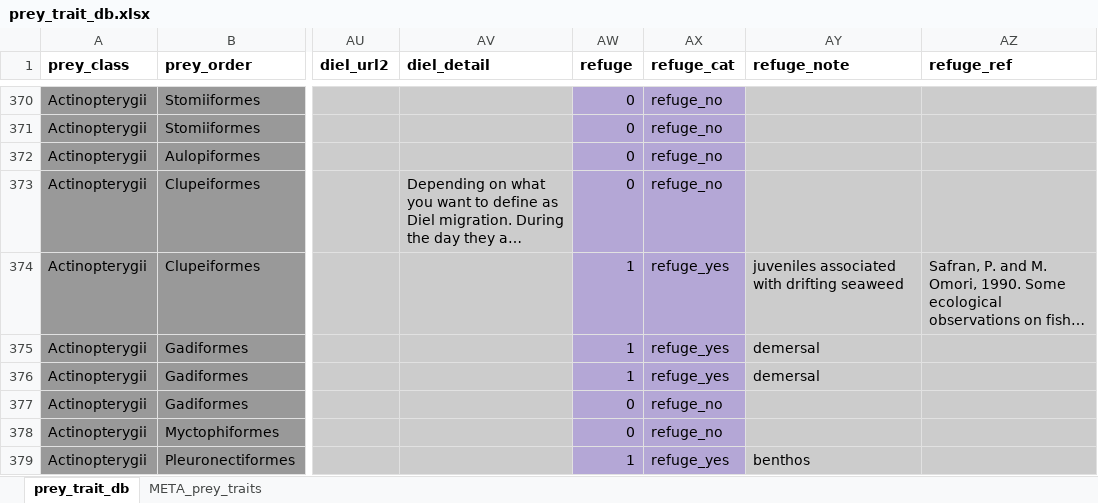
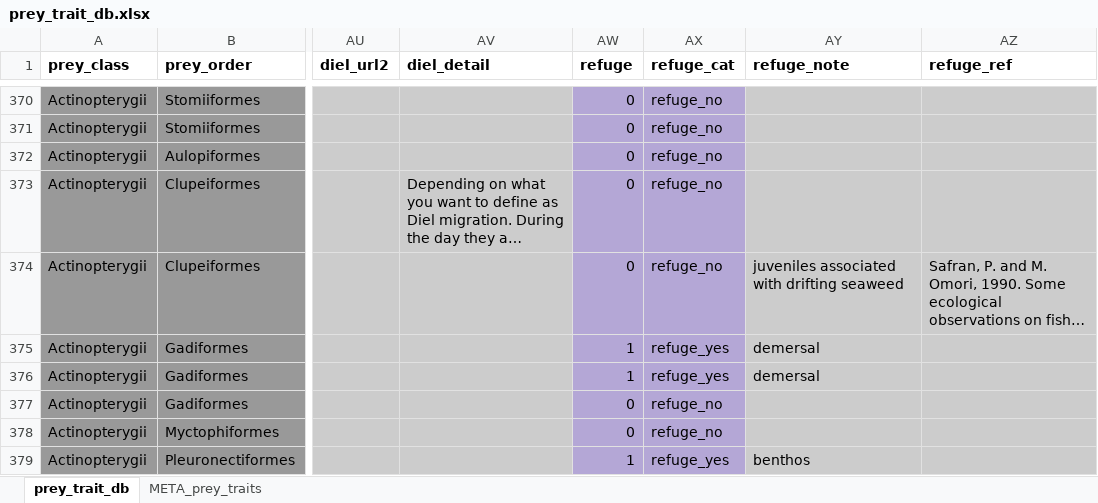
Before and after one commit to CHANGE-Lab/albacore-diet-global, an Excel workbook: data/input_data/prey_trait_db.xlsx, sheet prey_trait_db, drawn as a sheet; only a part is shown, gaps mark what is left out; long unchanged cells end in …; values as stored, in another font and other column widths than the file's, no borders; charts and pictures and conditional formats not drawn; the diff names each change by its address in the sheet, - before the commit and + after, or states it on an @@ line.

```diff
--- a/data/input_data/prey_trait_db.xlsx (sheet prey_trait_db)
+++ b/data/input_data/prey_trait_db.xlsx (sheet prey_trait_db)
-AW374 (refuge): 1
+AW374 (refuge): 0
-AX374 (refuge_cat): refuge_yes
+AX374 (refuge_cat): refuge_no
```
Also changed, not shown: formulas that keep their value, charts or pictures, 30 other files.
